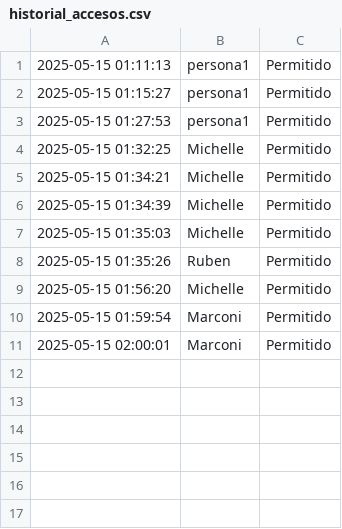
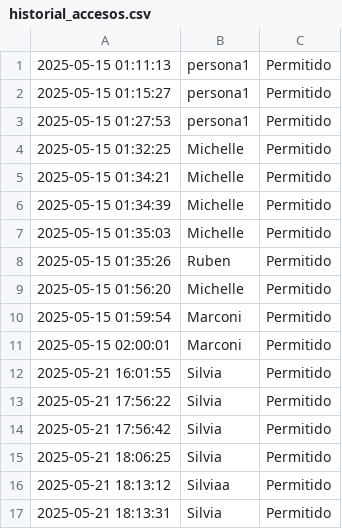
Before and after one commit to michellemej22596/ProyectoIA-ReconocimientoFacial, a CSV file: resultados/historial_accesos.csv, drawn as a sheet.

```diff
--- a/resultados/historial_accesos.csv
+++ b/resultados/historial_accesos.csv
@@ -11 +11,7 @@
 2025-05-15 02:00:01,Marconi,Permitido
+2025-05-21 16:01:55,Silvia,Permitido
+2025-05-21 17:56:22,Silvia,Permitido
+2025-05-21 17:56:42,Silvia,Permitido
+2025-05-21 18:06:25,Silvia,Permitido
+2025-05-21 18:13:12,Silviaa,Permitido
+2025-05-21 18:13:31,Silvia,Permitido
```
Also changed, not shown: 2 other files.
